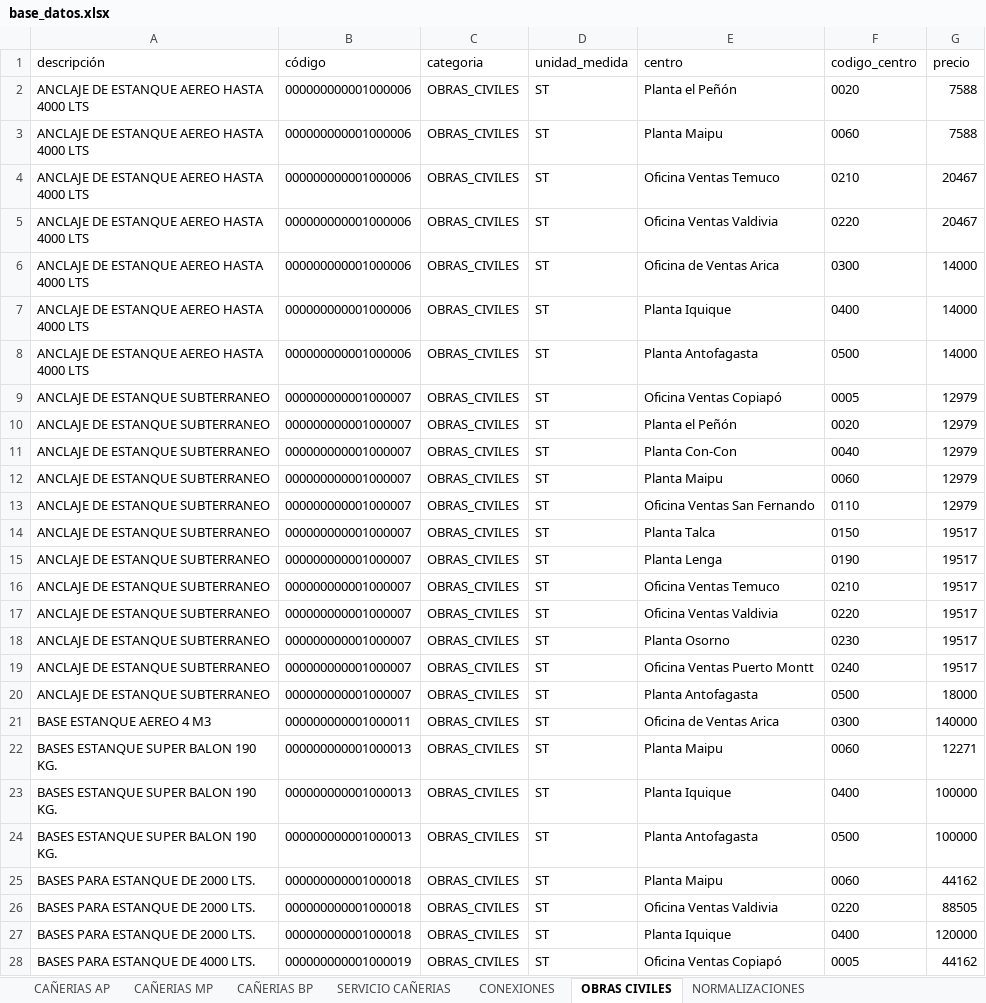
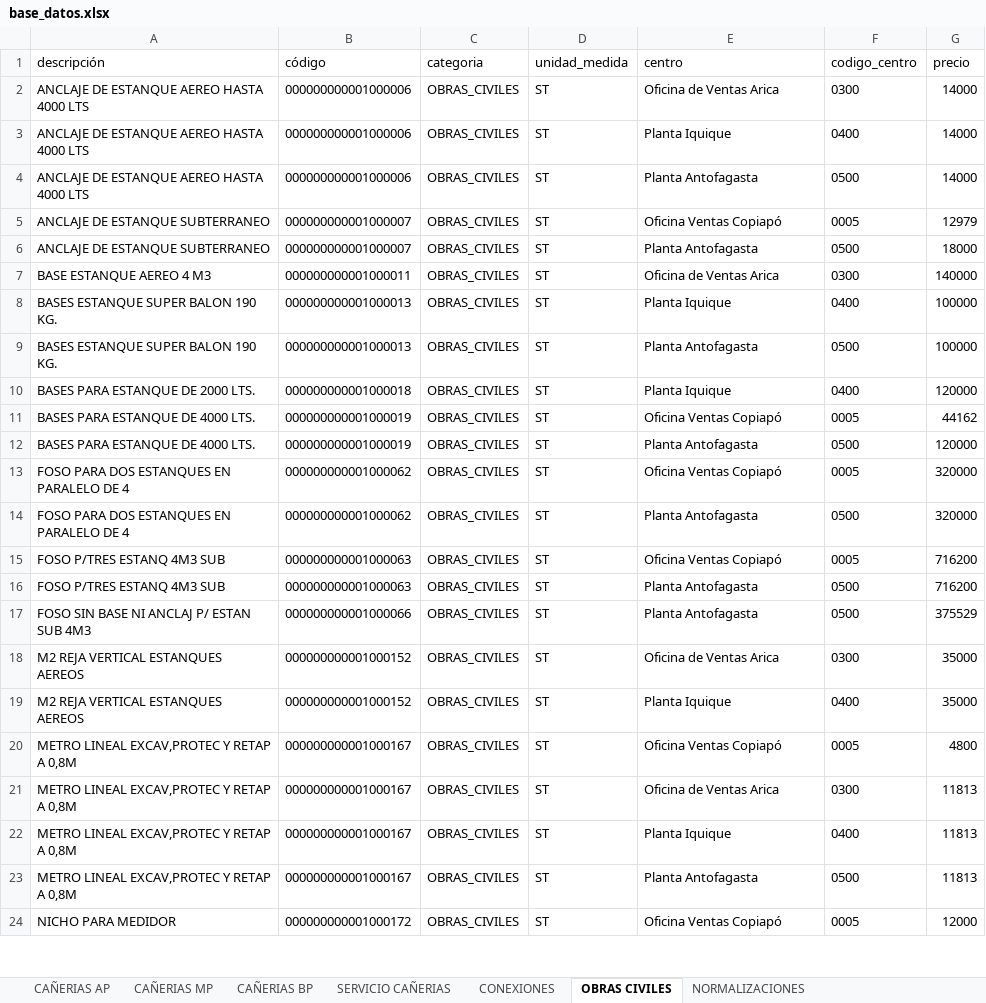
Before and after one commit to devece/NOTA-DE-VENTA-ABASTIBLE, an Excel workbook: base_datos.xlsx, sheet OBRAS CIVILES, drawn as a sheet; only a part is shown; the shorter side is filled out with more unchanged rows; values as stored, in another font and other column widths than the file's, no borders; the diff covers the shown part only; the diff names each change by its address in the sheet, - before the commit and + after, or states it on an @@ line.

```diff
--- a/base_datos.xlsx (sheet OBRAS CIVILES)
+++ b/base_datos.xlsx (sheet OBRAS CIVILES)
-row 2: ANCLAJE DE ESTANQUE AEREO HASTA 4000 LTS | 000000000001000006 | OBRAS_CIVILES | ST | Planta el Peñón | 0020 | 7588
-row 3: ANCLAJE DE ESTANQUE AEREO HASTA 4000 LTS | 000000000001000006 | OBRAS_CIVILES | ST | Planta Maipu | 0060 | 7588
-row 4: ANCLAJE DE ESTANQUE AEREO HASTA 4000 LTS | 000000000001000006 | OBRAS_CIVILES | ST | Oficina Ventas Temuco | 0210 | 20467
-row 5: ANCLAJE DE ESTANQUE AEREO HASTA 4000 LTS | 000000000001000006 | OBRAS_CIVILES | ST | Oficina Ventas Valdivia | 0220 | 20467
-row 10: ANCLAJE DE ESTANQUE SUBTERRANEO | 000000000001000007 | OBRAS_CIVILES | ST | Planta el Peñón | 0020 | 12979
-row 11: ANCLAJE DE ESTANQUE SUBTERRANEO | 000000000001000007 | OBRAS_CIVILES | ST | Planta Con-Con | 0040 | 12979
-row 12: ANCLAJE DE ESTANQUE SUBTERRANEO | 000000000001000007 | OBRAS_CIVILES | ST | Planta Maipu | 0060 | 12979
-row 13: ANCLAJE DE ESTANQUE SUBTERRANEO | 000000000001000007 | OBRAS_CIVILES | ST | Oficina Ventas San Fernando | 0110 | 12979
-row 14: ANCLAJE DE ESTANQUE SUBTERRANEO | 000000000001000007 | OBRAS_CIVILES | ST | Planta Talca | 0150 | 19517
-row 15: ANCLAJE DE ESTANQUE SUBTERRANEO | 000000000001000007 | OBRAS_CIVILES | ST | Planta Lenga | 0190 | 19517
-row 16: ANCLAJE DE ESTANQUE SUBTERRANEO | 000000000001000007 | OBRAS_CIVILES | ST | Oficina Ventas Temuco | 0210 | 19517
-row 17: ANCLAJE DE ESTANQUE SUBTERRANEO | 000000000001000007 | OBRAS_CIVILES | ST | Oficina Ventas Valdivia | 0220 | 19517
-row 18: ANCLAJE DE ESTANQUE SUBTERRANEO | 000000000001000007 | OBRAS_CIVILES | ST | Planta Osorno | 0230 | 19517
-row 19: ANCLAJE DE ESTANQUE SUBTERRANEO | 000000000001000007 | OBRAS_CIVILES | ST | Oficina Ventas Puerto Montt | 0240 | 19517
-row 22: BASES ESTANQUE SUPER BALON 190 KG. | 000000000001000013 | OBRAS_CIVILES | ST | Planta Maipu | 0060 | 12271
-row 25: BASES PARA ESTANQUE DE 2000 LTS. | 000000000001000018 | OBRAS_CIVILES | ST | Planta Maipu | 0060 | 44162
-row 26: BASES PARA ESTANQUE DE 2000 LTS. | 000000000001000018 | OBRAS_CIVILES | ST | Oficina Ventas Valdivia | 0220 | 88505
```
Also changed, not shown: 176 removed rows elsewhere in this sheet, sheet EQUIPO COMPRA DIRECTA, sheet NORMALIZACIONES, sheet SERVICIO COMPRA DIRECTA, sheet CAÑERIAS MP, sheet CAÑERIAS BP, sheet CAÑERIAS AP, 2 more sheets, 1 other file.
